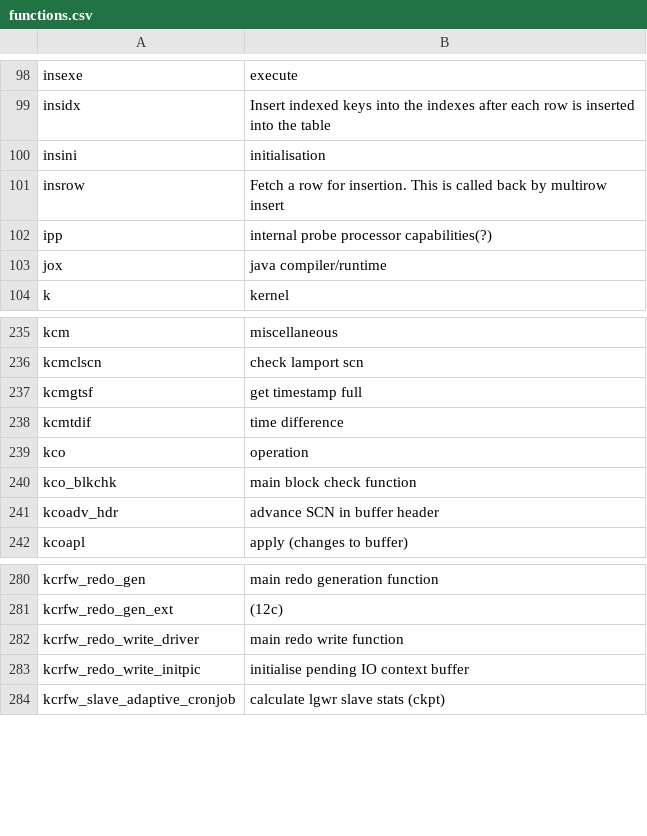
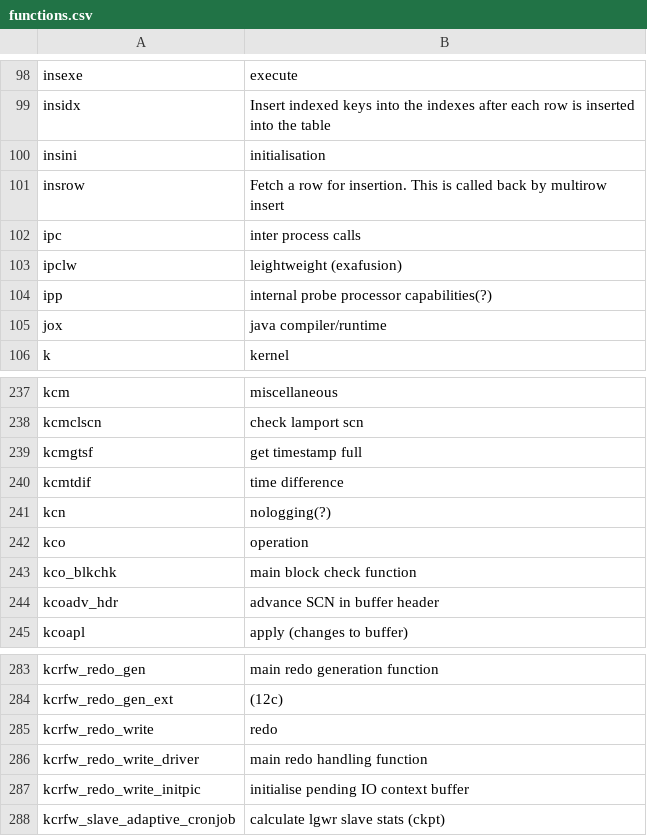
Before and after one commit to skoehler-soocs/ora_db_func_anno, a CSV file: functions.csv, drawn as a sheet; only a part is shown, gaps mark what is left out.

Commit message:
added exafusion layer

```diff
--- a/functions.csv
+++ b/functions.csv
@@ -101,2 +101,4 @@ insini|initialisation
 insrow|Fetch a row for insertion. This is called back by multirow insert
+ipc|inter process calls
+ipclw|leightweight (exafusion)
 ipp|internal probe processor capabilities(?)
@@ -238,2 +240,3 @@ kcmgtsf|get timestamp full
 kcmtdif|time difference
+kcn|nologging(?)
 kco|operation
@@ -281,3 +284,4 @@ kcrfw_redo_gen|main redo generation function
 kcrfw_redo_gen_ext|(12c)
-kcrfw_redo_write_driver|main redo write function
+kcrfw_redo_write|redo
+kcrfw_redo_write_driver|main redo handling function
 kcrfw_redo_write_initpic|initialise pending IO context buffer
```
